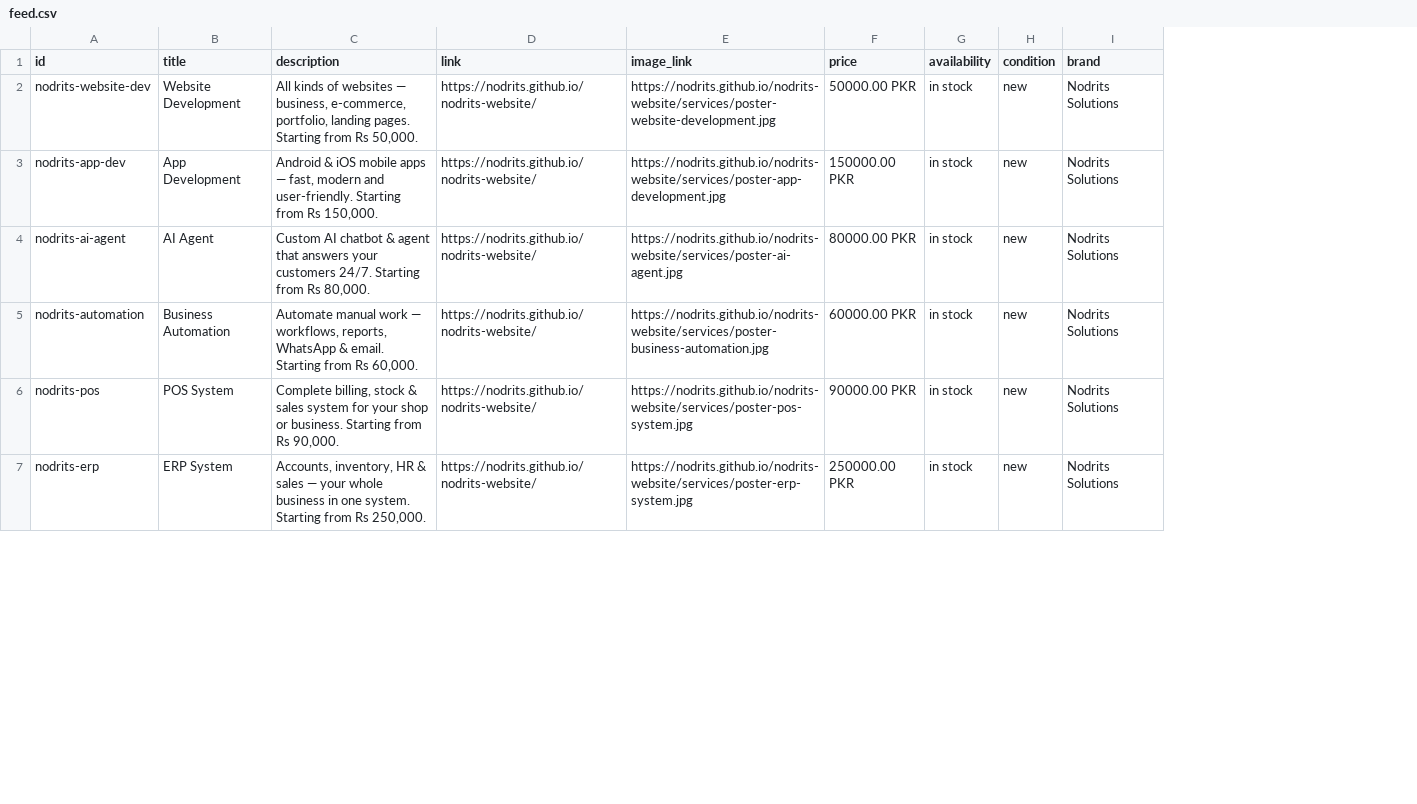
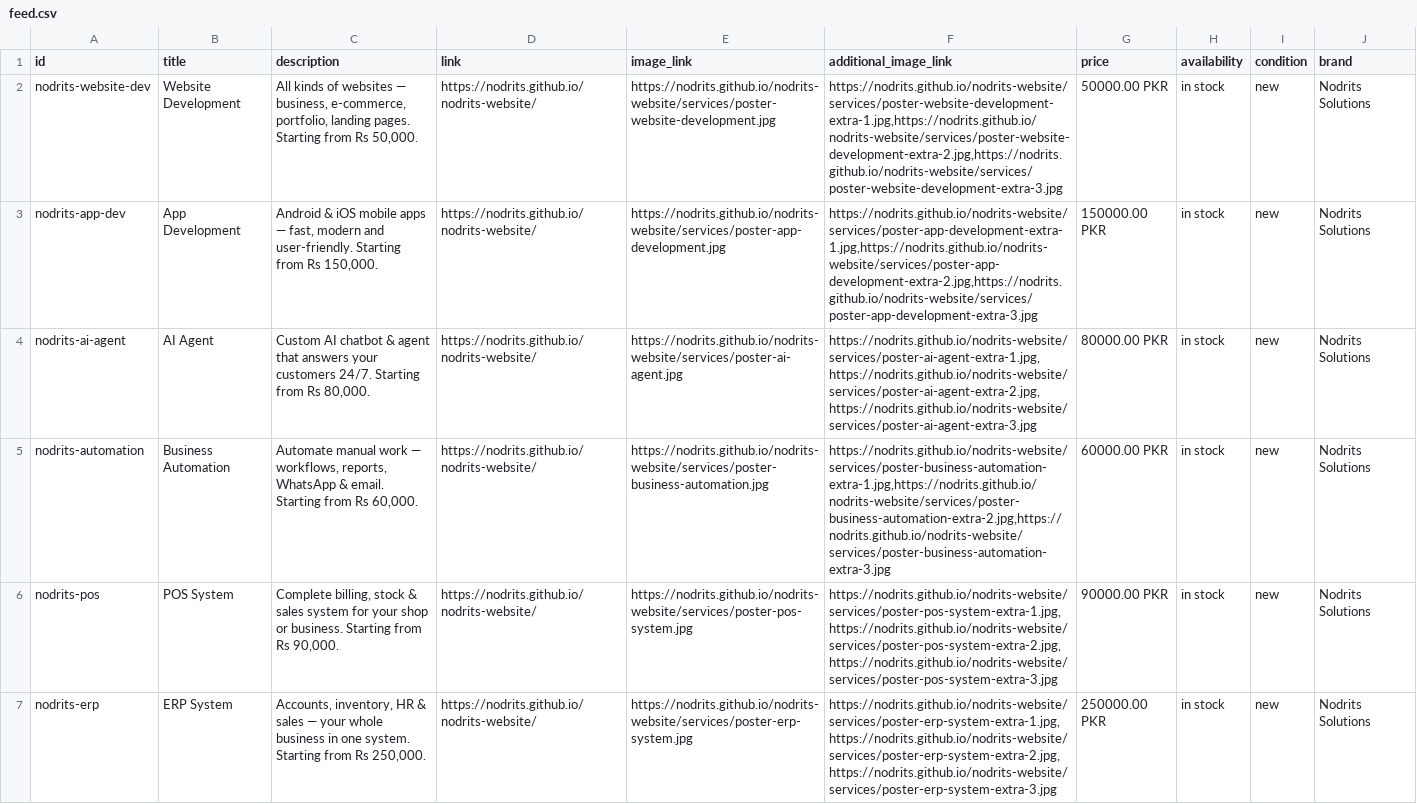
Before and after one commit to nodrits/nodrits-website, a CSV file: services/feed.csv, drawn as a sheet; only a part is shown; the diff names each change by its address in the sheet, - before the commit and + after, or states it on an @@ line.

Commit message:
Update product feed with additional images

```diff
--- a/services/feed.csv
+++ b/services/feed.csv
+column F (additional_image_link), rows 2-7: https://nodrits.github.io/nodrits-website/services/poster-website-development-extra-1.jpg,https://nodrits.github.io/nodrits-website/services/poster-website-development-extra-2.jpg,https://nodrits.github.io/nodrits-website/services/poster-website-development-extra-3.jpg | https://nodrits.github.io/nodrits-website/services/poster-app-development-extra-1.jpg,https://nodrits.github.io/nodrits-website/services/poster-app-development-extra-2.jpg,https://nodrits.github.io/nodrits-website/services/poster-app-development-extra-3.jpg | https://nodrits.github.io/nodrits-website/services/poster-ai-agent-extra-1.jpg,https://nodrits.github.io/nodrits-website/services/poster-ai-agent-extra-2.jpg,https://nodrits.github.io/nodrits-website/services/poster-ai-agent-extra-3.jpg | https://nodrits.github.io/nodrits-website/services/poster-business-automation-extra-1.jpg,https://nodrits.github.io/nodrits-website/services/poster-business-automation-extra-2.jpg,https://nodrits.github.io/nodrits-website/services/poster-business-automation-extra-3.jpg | https://nodrits.github.io/nodrits-website/services/poster-pos-system-extra-1.jpg,https://nodrits.github.io/nodrits-website/services/poster-pos-system-extra-2.jpg,https://nodrits.github.io/nodrits-website/services/poster-pos-system-extra-3.jpg | https://nodrits.github.io/nodrits-website/services/poster-erp-system-extra-1.jpg,https://nodrits.github.io/nodrits-website/services/poster-erp-system-extra-2.jpg,https://nodrits.github.io/nodrits-website/services/poster-erp-system-extra-3.jpg
```
